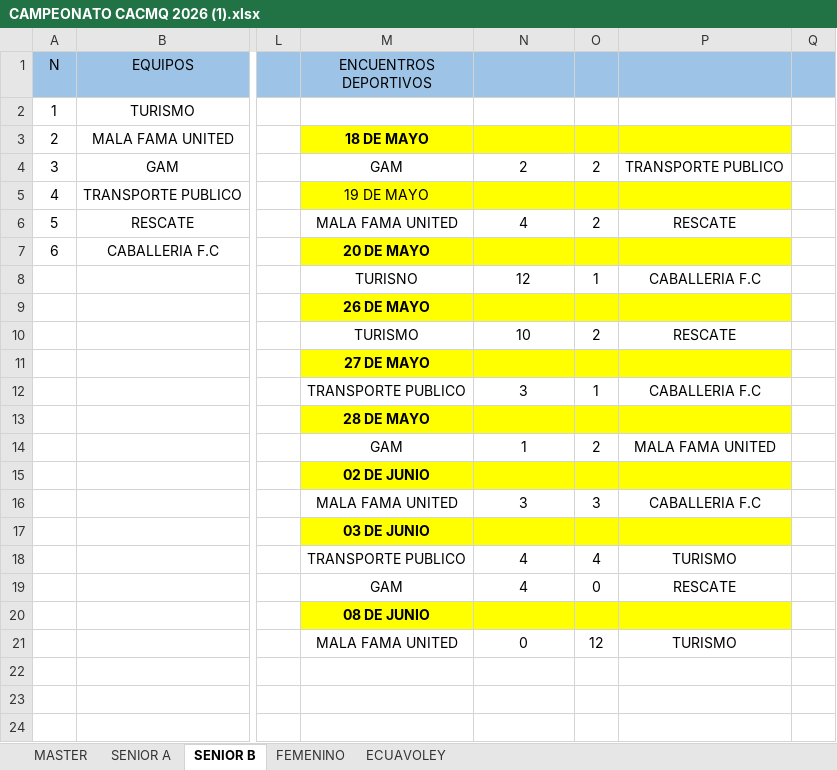
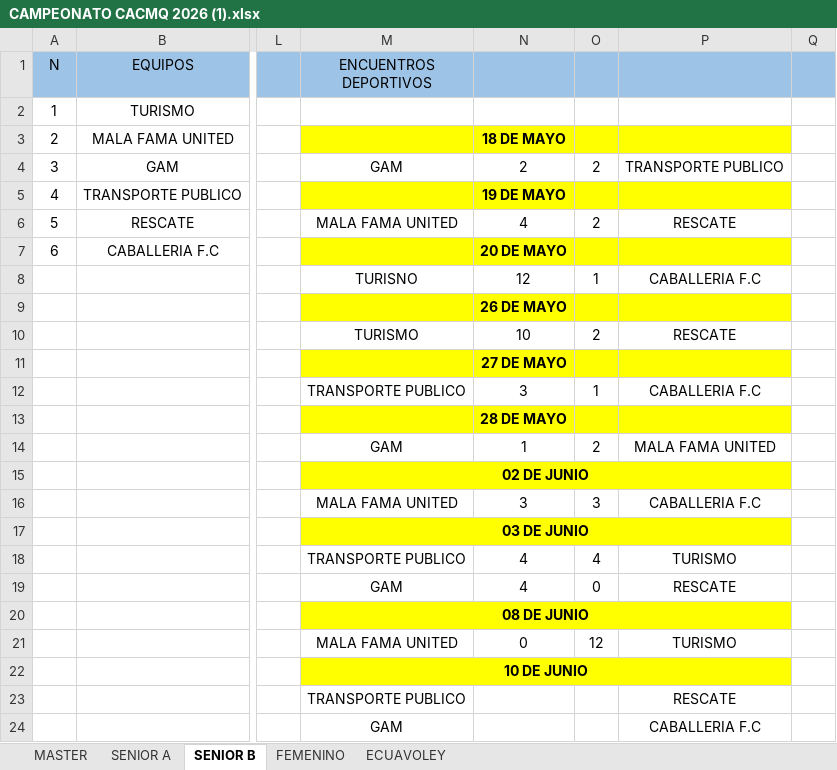
Before and after one commit to bonyhenry8-prog/jornadas-deportivas.boni, an Excel workbook: CAMPEONATO CACMQ 2026 (1).xlsx, sheet SENIOR B, drawn as a sheet; only a part is shown, gaps mark what is left out; values as stored, in another font and other column widths than the file's, no borders; removed rows and columns are numbered as before the commit, all else as after; rows hold the shown columns only; the diff names each change by its address in the sheet, - before the commit and + after, or states it on an @@ line.

Commit message:
Actualización de cronograma y datos de junio

```diff
--- a/CAMPEONATO CACMQ 2026 (1).xlsx (sheet SENIOR B)
+++ b/CAMPEONATO CACMQ 2026 (1).xlsx (sheet SENIOR B)
-M3 (ENCUENTROS DEPORTIVOS): 18 DE MAYO
+M3 (ENCUENTROS DEPORTIVOS): (empty)
-N3: (empty)
+N3: 18 DE MAYO
-M5 (ENCUENTROS DEPORTIVOS): 19 DE MAYO
+M5 (ENCUENTROS DEPORTIVOS): (empty)
-N5: (empty)
+N5: 19 DE MAYO
-M7 (ENCUENTROS DEPORTIVOS): 20 DE MAYO
+M7 (ENCUENTROS DEPORTIVOS): (empty)
-N7: (empty)
+N7: 20 DE MAYO
-row 9:  |  |  | 26 DE MAYO
+row 9:  |  |  |  | 26 DE MAYO
-row 11:  |  |  | 27 DE MAYO
+row 11:  |  |  |  | 27 DE MAYO
-row 13:  |  |  | 28 DE MAYO
+row 13:  |  |  |  | 28 DE MAYO
+M15:P15 merged
+M17:P17 merged
+M20:P20 merged
+row 22:  |  |  | 10 DE JUNIO
+row 23:  |  |  | TRANSPORTE PUBLICO |  |  | RESCATE
+row 24:  |  |  | GAM |  |  | CABALLERIA F.C
```
Also changed, not shown: sheet ECUAVOLEY, sheet SENIOR A, sheet MASTER, sheet FEMENINO, 5 other files.
